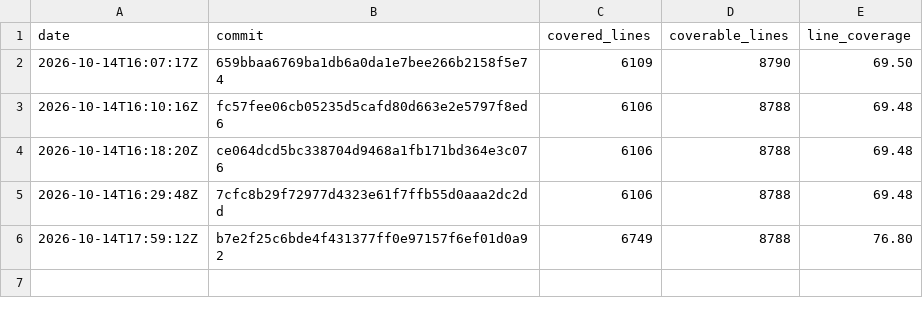
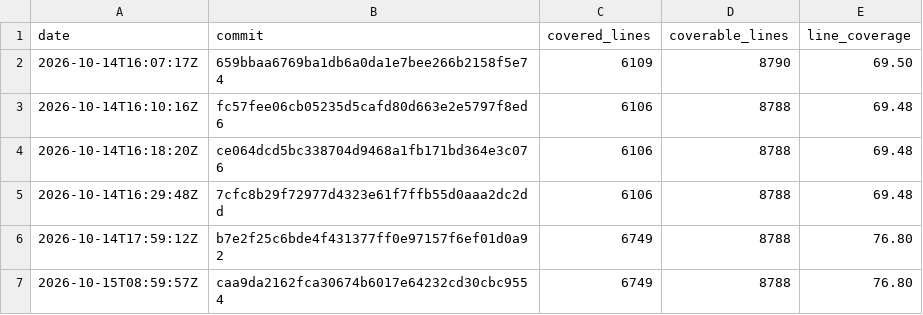
Before and after one commit to enaweg/godot-epluginframework, a CSV file: history.csv, drawn as a sheet; the diff names each change by its address in the sheet, - before the commit and + after, or states it on an @@ line.

```diff
--- a/history.csv
+++ b/history.csv
+row 7: 2026-10-15T08:59:57Z | caa9da2162fca30674b6017e64232cd30cbc9554 | 6749 | 8788 | 76.80
```
Also changed, not shown: 2 other files.
